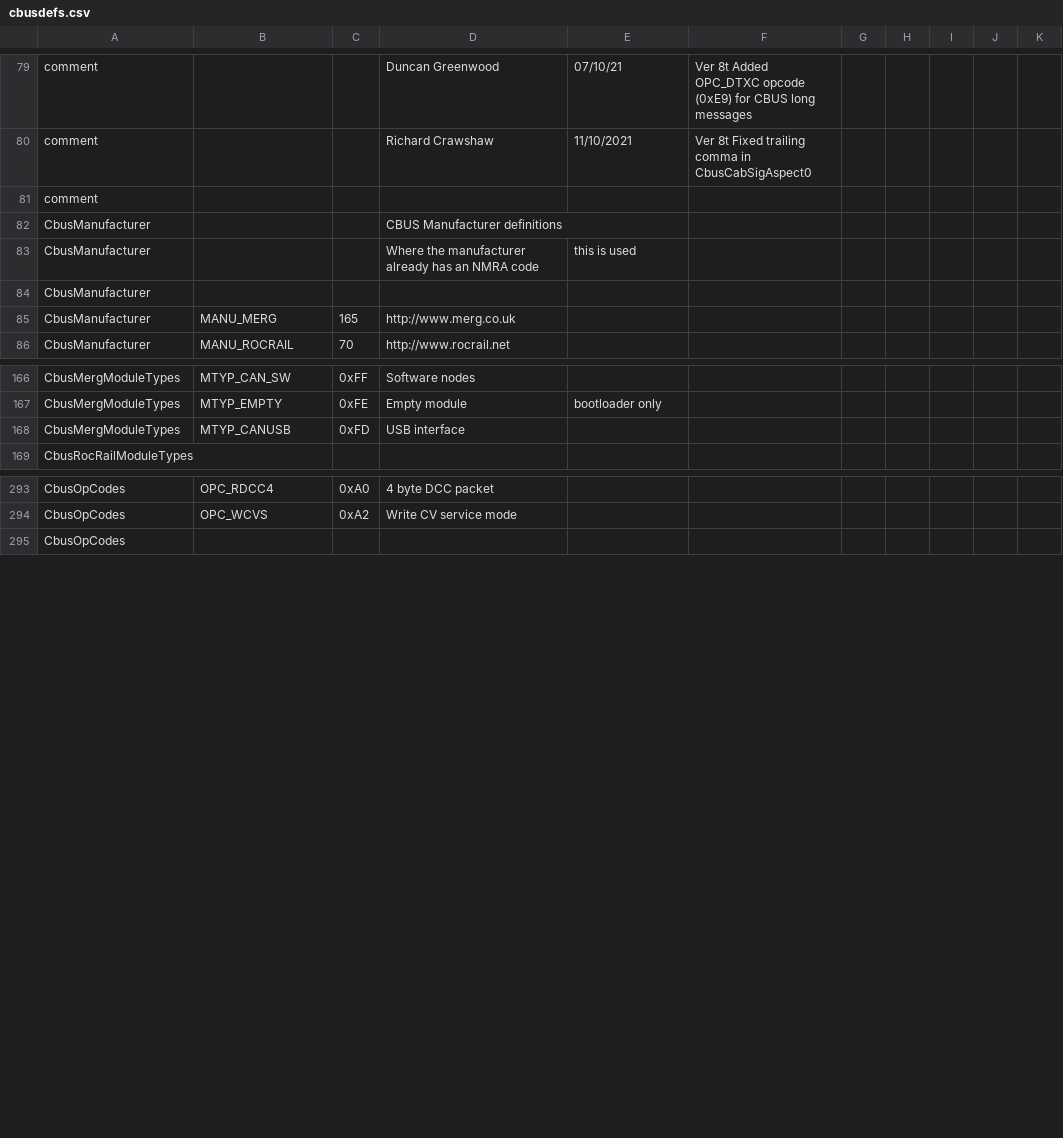
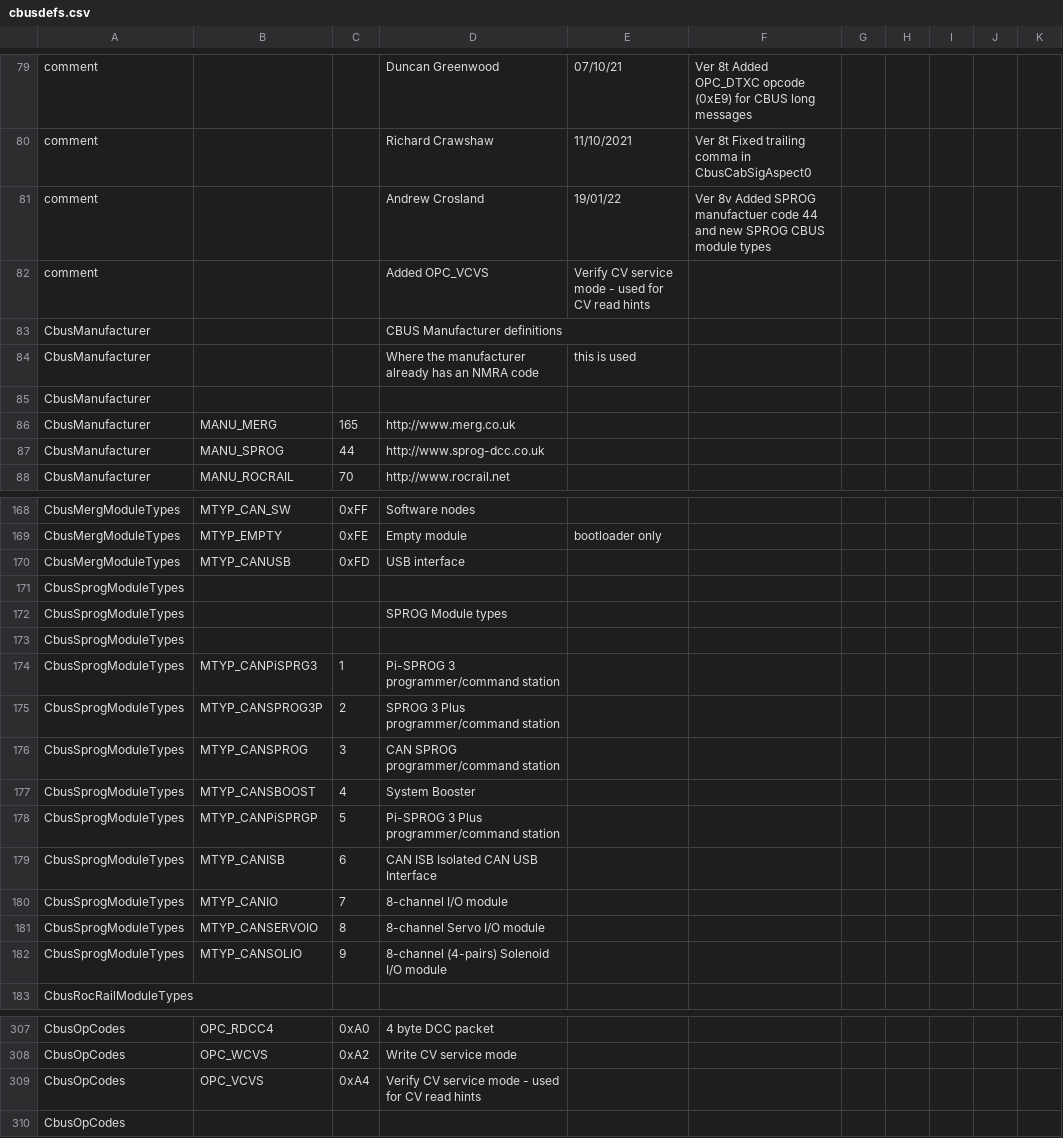
Before and after one commit to MERG-DEV/cbusdefs, a CSV file: cbusdefs.csv, drawn as a sheet; only a part is shown, gaps mark what is left out; the diff covers the shown part only.

Commit message:
Add SPROG DCC manufacturer, modules and new OPC_VCVS

```diff
--- a/cbusdefs.csv
+++ b/cbusdefs.csv
@@ -80,3 +80,4 @@ comment,,,Duncan Greenwood,07/10/21,Ver 8t Added OPC_DTXC opcode (0xE9) for CBUS
 comment,,,Richard Crawshaw,11/10/2021,Ver 8t Fixed trailing comma in CbusCabSigAspect0
-comment,,,
+comment,,,Andrew Crosland,19/01/22,Ver 8v Added SPROG manufactuer code 44 and new SPROG CBUS module types
+comment,,,                         Added OPC_VCVS, Verify CV service mode - used for CV read hints
 CbusManufacturer,,,CBUS Manufacturer definitions
@@ -85,2 +86,3 @@ CbusManufacturer,,,
 CbusManufacturer,MANU_MERG,165,http://www.merg.co.uk
+CbusManufacturer,MANU_SPROG,44,http://www.sprog-dcc.co.uk
 CbusManufacturer,MANU_ROCRAIL,70,http://www.rocrail.net
@@ -168,2 +170,14 @@ CbusMergModuleTypes,MTYP_EMPTY,0xFE,Empty module, bootloader only
 CbusMergModuleTypes,MTYP_CANUSB,0xFD,USB interface
+CbusSprogModuleTypes,,,
+CbusSprogModuleTypes,,,SPROG Module types
+CbusSprogModuleTypes,,,
+CbusSprogModuleTypes,MTYP_CANPiSPRG3,1,Pi-SPROG 3 programmer/command station
+CbusSprogModuleTypes,MTYP_CANSPROG3P,2,SPROG 3 Plus programmer/command station
+CbusSprogModuleTypes,MTYP_CANSPROG,3,CAN SPROG programmer/command station
+CbusSprogModuleTypes,MTYP_CANSBOOST,4,System Booster
+CbusSprogModuleTypes,MTYP_CANPiSPRGP,5,Pi-SPROG 3 Plus programmer/command station
+CbusSprogModuleTypes,MTYP_CANISB,6,CAN ISB Isolated CAN USB Interface
+CbusSprogModuleTypes,MTYP_CANIO,7,8-channel I/O module
+CbusSprogModuleTypes,MTYP_CANSERVOIO,8,8-channel Servo I/O module
+CbusSprogModuleTypes,MTYP_CANSOLIO,9,8-channel (4-pairs) Solenoid I/O module
 CbusRocRailModuleTypes,,,
@@ -294,2 +308,3 @@ CbusOpCodes,OPC_RDCC4,0xA0,4 byte DCC packet
 CbusOpCodes,OPC_WCVS,0xA2,Write CV service mode
+CbusOpCodes,OPC_VCVS,0xA4,Verify CV service mode - used for CV read hints
 CbusOpCodes,,,
```
Also changed, not shown: 1 added row elsewhere in this file, 25 other files.
